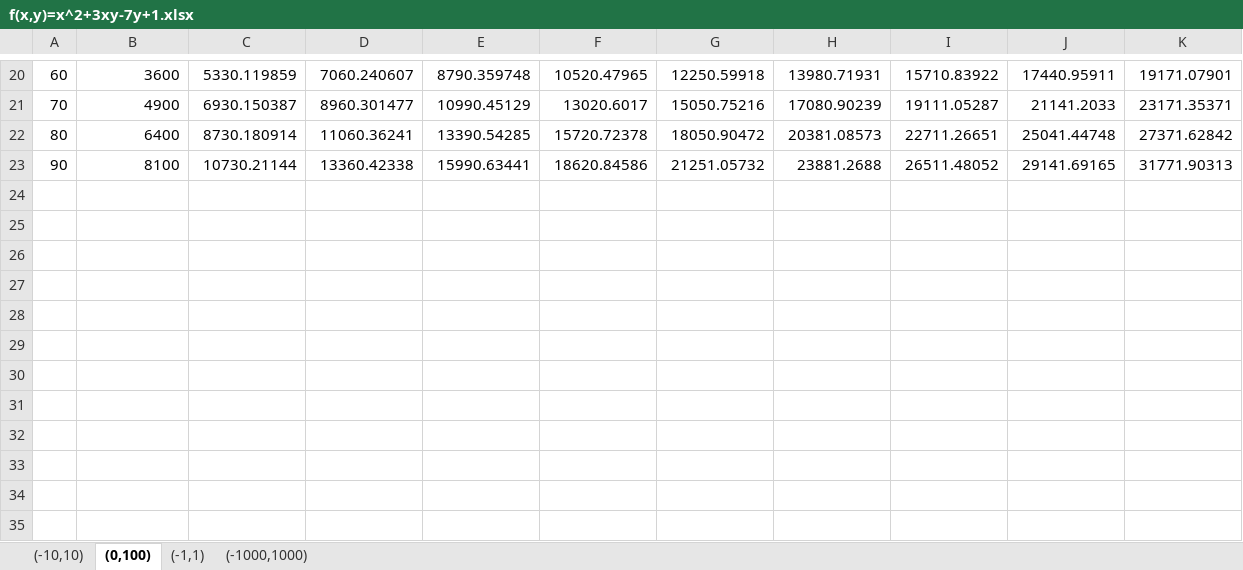
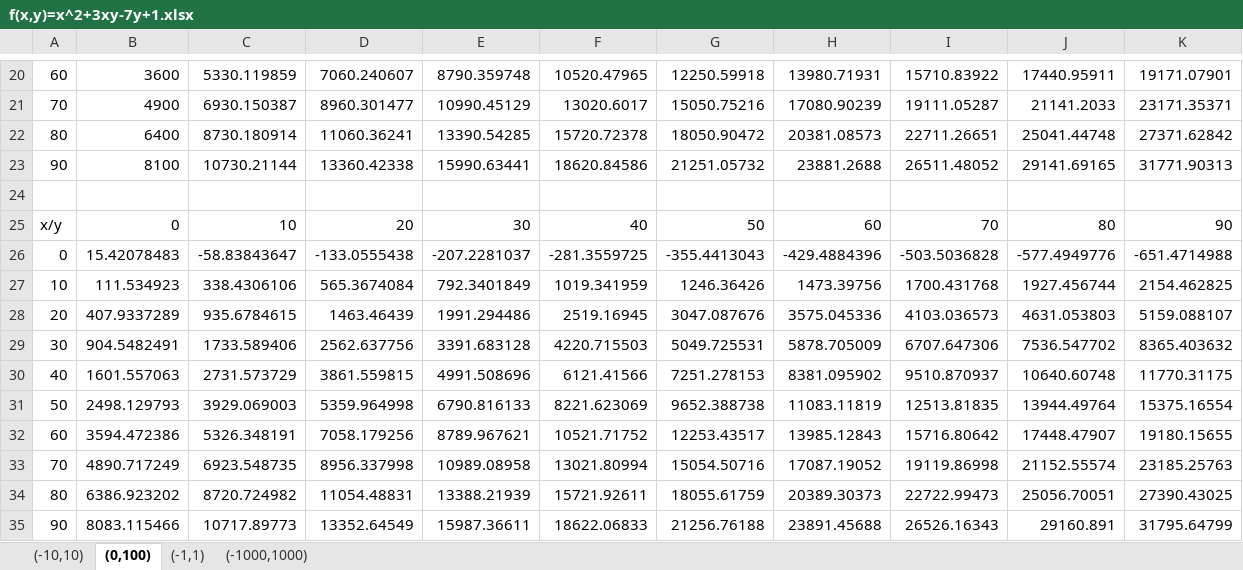
Before and after one commit to genetic-programming/tiny-gp, an Excel workbook: wykresy/f(x,y)=x^2+3xy-7y+1.xlsx, sheet (0,100), drawn as a sheet; only a part is shown, gaps mark what is left out; values as stored, in another font and other column widths than the file's, no borders; charts and pictures not drawn; the diff names each change by its address in the sheet, - before the commit and + after, or states it on an @@ line.

```diff
--- a/wykresy/f(x,y)=x^2+3xy-7y+1.xlsx (sheet (0,100))
+++ b/wykresy/f(x,y)=x^2+3xy-7y+1.xlsx (sheet (0,100))
+row 24: (empty)
+row 25: x/y | 0 | 10 | 20 | 30 | 40 | 50 | 60 | 70 | 80 | 90
+row 26: 0 | 15.42078483 | -58.83843647 | -133.0555438 | -207.2281037 | -281.3559725 | -355.4413043 | -429.4884396 | -503.5036828 | -577.4949776 | -651.4714988
+row 27: 10 | 111.534923 | 338.4306106 | 565.3674084 | 792.3401849 | 1019.341959 | 1246.36426 | 1473.39756 | 1700.431768 | 1927.456744 | 2154.462825
+row 28: 20 | 407.9337289 | 935.6784615 | 1463.46439 | 1991.294486 | 2519.16945 | 3047.087676 | 3575.045336 | 4103.036573 | 4631.053803 | 5159.088107
+row 29: 30 | 904.5482491 | 1733.589406 | 2562.637756 | 3391.683128 | 4220.715503 | 5049.725531 | 5878.705009 | 6707.647306 | 7536.547702 | 8365.403632
+row 30: 40 | 1601.557063 | 2731.573729 | 3861.559815 | 4991.508696 | 6121.41566 | 7251.278153 | 8381.095902 | 9510.870937 | 10640.60748 | 11770.31175
+row 31: 50 | 2498.129793 | 3929.069003 | 5359.964998 | 6790.816133 | 8221.623069 | 9652.388738 | 11083.11819 | 12513.81835 | 13944.49764 | 15375.16554
+row 32: 60 | 3594.472386 | 5326.348191 | 7058.179256 | 8789.967621 | 10521.71752 | 12253.43517 | 13985.12843 | 15716.80642 | 17448.47907 | 19180.15655
+row 33: 70 | 4890.717249 | 6923.548735 | 8956.337998 | 10989.08958 | 13021.80994 | 15054.50716 | 17087.19052 | 19119.86998 | 21152.55574 | 23185.25763
+row 34: 80 | 6386.923202 | 8720.724982 | 11054.48831 | 13388.21939 | 15721.92611 | 18055.61759 | 20389.30373 | 22722.99473 | 25056.70051 | 27390.43025
+row 35: 90 | 8083.115466 | 10717.89773 | 13352.64549 | 15987.36611 | 18622.06833 | 21256.76188 | 23891.45688 | 26526.16343 | 29160.891 | 31795.64799
```
Also changed, not shown: sheet (-10,10), sheet (-1000,1000), sheet (-1,1), charts or pictures, wykresy/f(x)=2 ln(x+1).xlsx, wykresy/f(x)=5x^3-2x^2+3x-17.xlsx, 4 other files.
